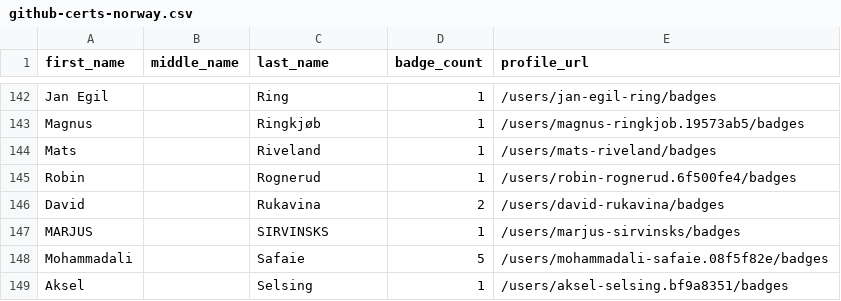
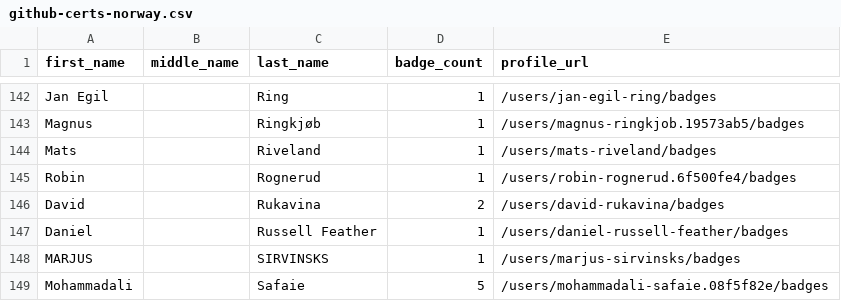
Before and after one commit to sujithq/github-certification-ranking, a CSV file: datasource/github-certs-norway.csv, drawn as a sheet; only a part is shown, gaps mark what is left out; the shorter side is filled out with more unchanged rows.

```diff
--- a/datasource/github-certs-norway.csv
+++ b/datasource/github-certs-norway.csv
@@ -146,2 +146,3 @@ Robin,,Rognerud,1,/users/robin-rognerud.6f500fe4/badges
 David,,Rukavina,2,/users/david-rukavina/badges
+Daniel,,Russell Feather,1,/users/daniel-russell-feather/badges
 MARJUS,,SIRVINSKS,1,/users/marjus-sirvinsks/badges
```
Also changed, not shown: datasource/github-certs-brazil.csv, datasource/github-certs-india.csv, 18 other files.
